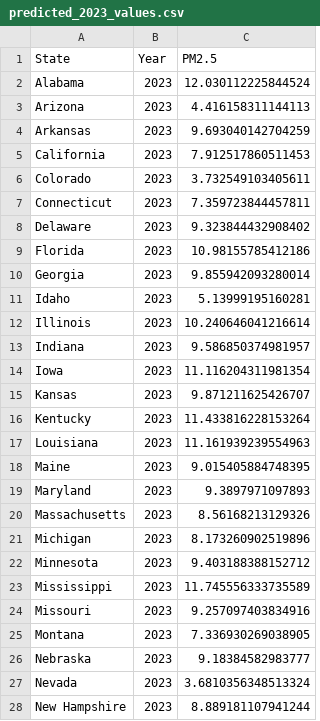
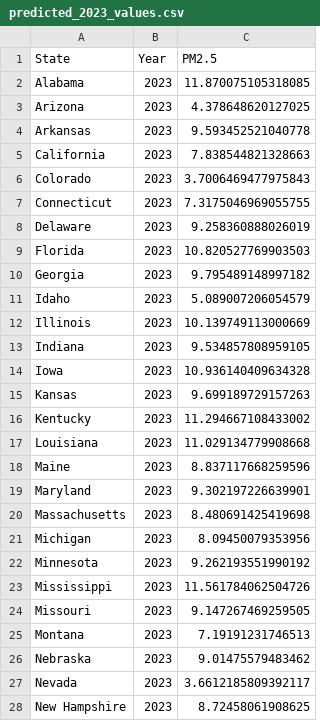
Before and after one commit to 5UMUK/ProjectAQI, a CSV file: Predictions/predicted_2023_values.csv, drawn as a sheet; only a part is shown; the diff covers the shown part only.

```diff
--- a/Predictions/predicted_2023_values.csv
+++ b/Predictions/predicted_2023_values.csv
@@ -1,28 +1,28 @@
 State,Year,PM2.5
-Alabama,2023,12.030112225844524
-Arizona,2023,4.416158311144113
-Arkansas,2023,9.693040142704259
-California,2023,7.912517860511453
-Colorado,2023,3.732549103405611
-Connecticut,2023,7.359723844457811
-Delaware,2023,9.323844432908402
-Florida,2023,10.98155785412186
-Georgia,2023,9.855942093280014
-Idaho,2023,5.13999195160281
-Illinois,2023,10.240646041216614
-Indiana,2023,9.586850374981957
-Iowa,2023,11.116204311981354
-Kansas,2023,9.871211625426707
-Kentucky,2023,11.433816228153264
-Louisiana,2023,11.161939239554963
-Maine,2023,9.015405884748395
-Maryland,2023,9.3897971097893
-Massachusetts,2023,8.56168213129326
-Michigan,2023,8.173260902519896
-Minnesota,2023,9.403188388152712
-Mississippi,2023,11.745556333735589
-Missouri,2023,9.257097403834916
-Montana,2023,7.336930269038905
-Nebraska,2023,9.18384582983777
-Nevada,2023,3.6810356348513324
-New Hampshire,2023,8.889181107941244
+Alabama,2023,11.870075105318085
+Arizona,2023,4.378648620127025
+Arkansas,2023,9.593452521040778
+California,2023,7.838544821328663
+Colorado,2023,3.7006469477975843
+Connecticut,2023,7.3175046969055755
+Delaware,2023,9.258360888026019
+Florida,2023,10.820527769903503
+Georgia,2023,9.795489148997182
+Idaho,2023,5.089007206054579
+Illinois,2023,10.139749113000669
+Indiana,2023,9.534857808959105
+Iowa,2023,10.936140409634328
+Kansas,2023,9.699189729157263
+Kentucky,2023,11.294667108433002
+Louisiana,2023,11.029134779908668
+Maine,2023,8.837117668259596
+Maryland,2023,9.302197226639901
+Massachusetts,2023,8.480691425419698
+Michigan,2023,8.09450079353956
+Minnesota,2023,9.262193551990192
+Mississippi,2023,11.561784062504726
+Missouri,2023,9.147267469259505
+Montana,2023,7.19191231746513
+Nebraska,2023,9.01475579483462
+Nevada,2023,3.6612185809392117
+New Hampshire,2023,8.72458061908625
```
Also changed, not shown: 21 edited cells elsewhere in this file, 8 other files.
